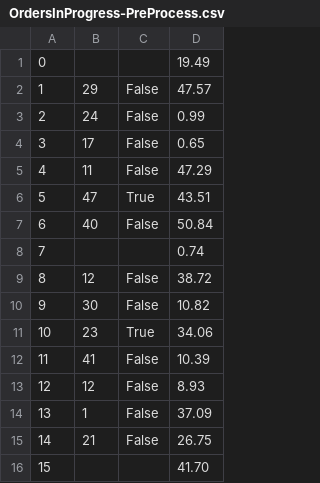
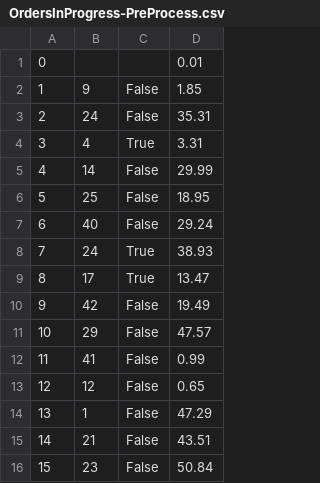
Before and after one commit to ekang100/e-commerce-app, a CSV file: db/generated/OrdersInProgress-PreProcess.csv, drawn as a sheet; only a part is shown; the diff covers the shown part only.

```diff
--- a/db/generated/OrdersInProgress-PreProcess.csv
+++ b/db/generated/OrdersInProgress-PreProcess.csv
@@ -1,16 +1,16 @@
-"0","","","19.49"
-"1","29","False","47.57"
-"2","24","False","0.99"
-"3","17","False","0.65"
-"4","11","False","47.29"
-"5","47","True","43.51"
-"6","40","False","50.84"
-"7","","","0.74"
-"8","12","False","38.72"
-"9","30","False","10.82"
-"10","23","True","34.06"
-"11","41","False","10.39"
-"12","12","False","8.93"
-"13","1","False","37.09"
-"14","21","False","26.75"
-"15","","","41.70"
+"0","","","0.01"
+"1","9","False","1.85"
+"2","24","False","35.31"
+"3","4","True","3.31"
+"4","14","False","29.99"
+"5","25","False","18.95"
+"6","40","False","29.24"
+"7","24","True","38.93"
+"8","17","True","13.47"
+"9","42","False","19.49"
+"10","29","False","47.57"
+"11","41","False","0.99"
+"12","12","False","0.65"
+"13","1","False","47.29"
+"14","21","False","43.51"
+"15","23","False","50.84"
```
Also changed, not shown: 143 edited cells elsewhere in this file, db/generated/LineItem-PreProcess.csv, db/generated/LineItem.csv, 5 other files.
